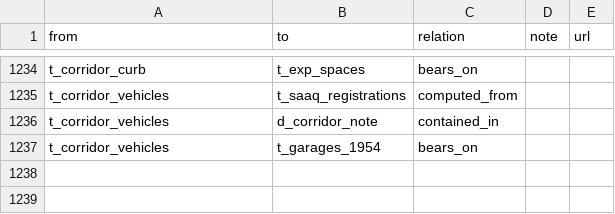
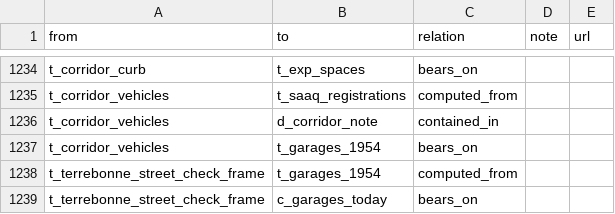
Before and after one commit to OpenMobilityData/Terrebonne-open-sources, a CSV file: 2026-evidence-graph/edges.csv, drawn as a sheet; only a part is shown, gaps mark what is left out.

```diff
--- a/2026-evidence-graph/edges.csv
+++ b/2026-evidence-graph/edges.csv
@@ -1237 +1237,3 @@ t_corridor_vehicles,d_corridor_note,contained_in,,
 t_corridor_vehicles,t_garages_1954,bears_on,,
+t_terrebonne_street_check_frame,t_garages_1954,computed_from,,
+t_terrebonne_street_check_frame,c_garages_today,bears_on,,
```
Also changed, not shown: 2026-evidence-graph/nodes.csv, 8 other files.
